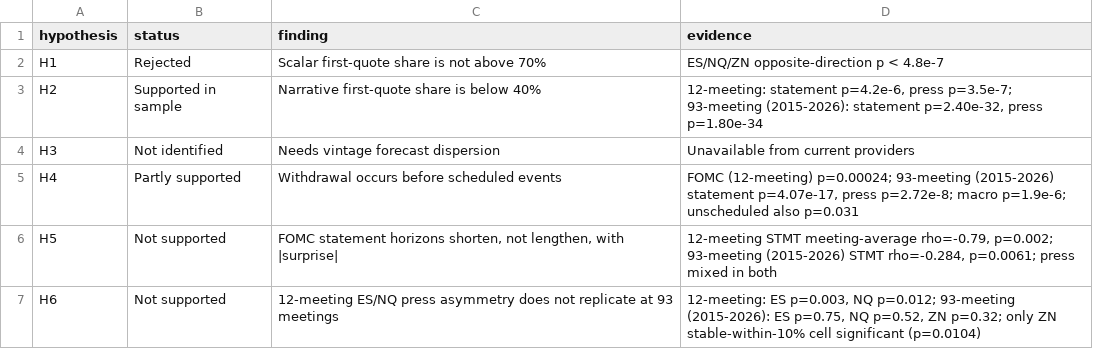
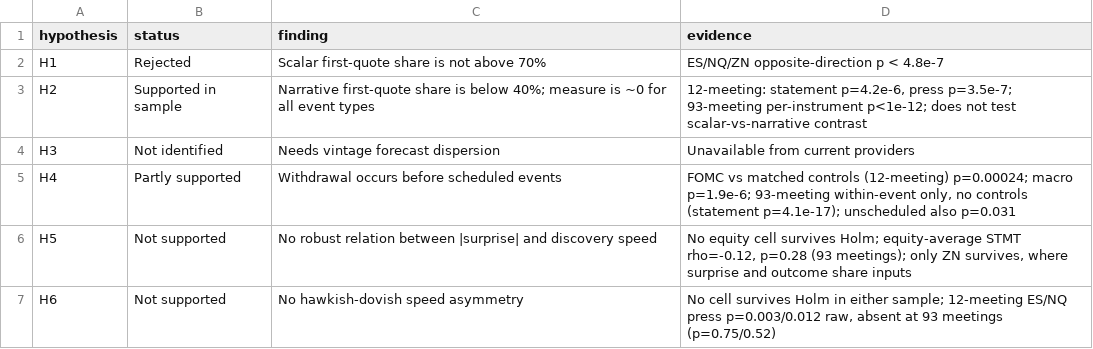
Before and after one commit to charishma005/Event-Based-Price-Discovery-, a CSV file: tables/hypothesis_status.csv, drawn as a sheet.

```diff
--- a/tables/hypothesis_status.csv
+++ b/tables/hypothesis_status.csv
@@ -2,6 +2,6 @@ hypothesis,status,finding,evidence
 H1,Rejected,Scalar first-quote share is not above 70%,ES/NQ/ZN opposite-direction p < 4.8e-7
-H2,Supported in sample,Narrative first-quote share is below 40%,"12-meeting: statement p=4.2e-6, press p=3.5e-7; 93-meeting (2015-2026): statement p=2.40e-32, press p=1.80e-34"
+H2,Supported in sample,Narrative first-quote share is below 40%; measure is ~0 for all event types,"12-meeting: statement p=4.2e-6, press p=3.5e-7; 93-meeting per-instrument p<1e-12; does not test scalar-vs-narrative contrast"
 H3,Not identified,Needs vintage forecast dispersion,Unavailable from current providers
-H4,Partly supported,Withdrawal occurs before scheduled events,"FOMC (12-meeting) p=0.00024; 93-meeting (2015-2026) statement p=4.07e-17, press p=2.72e-8; macro p=1.9e-6; unscheduled also p=0.031"
-H5,Not supported,"FOMC statement horizons shorten, not lengthen, with |surprise|","12-meeting STMT meeting-average rho=-0.79, p=0.002; 93-meeting (2015-2026) STMT rho=-0.284, p=0.0061; press mixed in both"
-H6,Not supported,"12-meeting ES/NQ press asymmetry does not replicate at 93 meetings","12-meeting: ES p=0.003, NQ p=0.012; 93-meeting (2015-2026): ES p=0.75, NQ p=0.52, ZN p=0.32; only ZN stable-within-10% cell significant (p=0.0104)"
+H4,Partly supported,Withdrawal occurs before scheduled events,"FOMC vs matched controls (12-meeting) p=0.00024; macro p=1.9e-6; 93-meeting within-event only, no controls (statement p=4.1e-17); unscheduled also p=0.031"
+H5,Not supported,No robust relation between |surprise| and discovery speed,"No equity cell survives Holm; equity-average STMT rho=-0.12, p=0.28 (93 meetings); only ZN survives, where surprise and outcome share inputs"
+H6,Not supported,No hawkish-dovish speed asymmetry,"No cell survives Holm in either sample; 12-meeting ES/NQ press p=0.003/0.012 raw, absent at 93 meetings (p=0.75/0.52)"
```
Also changed, not shown: tables/fomc_h5_surprise_speed.csv, tables/fomc_h5_surprise_speed_2015_2026.csv, 22 other files.
